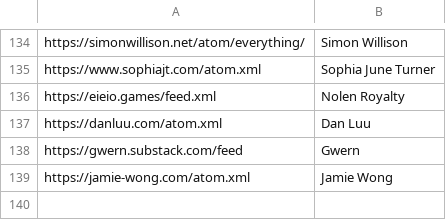
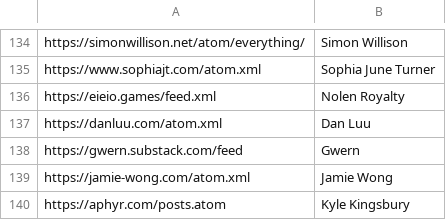
Before and after one commit to mitchpaulus/dotfiles, a TSV file: rss.tsv, drawn as a sheet; only a part is shown, gaps mark what is left out.

Commit message:
Update RSS

```diff
--- a/rss.tsv
+++ b/rss.tsv
@@ -139 +139,2 @@ https://gwern.substack.com/feed	Gwern
 https://jamie-wong.com/atom.xml	Jamie Wong
+https://aphyr.com/posts.atom	Kyle Kingsbury
```
